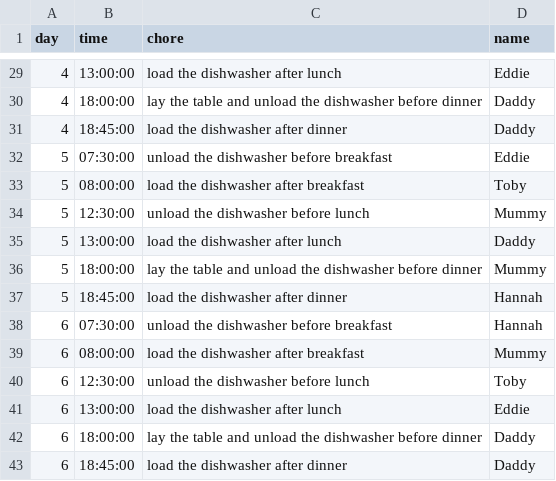
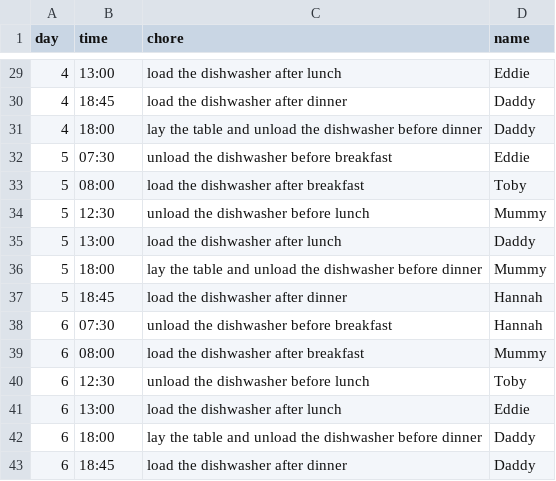
Before and after one commit to hannahjayneknight/Family-Projects, a CSV file: timetable.csv, drawn as a sheet; only a part is shown, gaps mark what is left out; the diff covers the shown part only.

```diff
--- a/timetable.csv
+++ b/timetable.csv
@@ -29,15 +29,15 @@ day, time, chore, name
-4, 13:00:00, load the dishwasher after lunch, Eddie
-4, 18:00:00, lay the table and unload the dishwasher before dinner, Daddy
-4, 18:45:00, load the dishwasher after dinner, Daddy
-5, 07:30:00, unload the dishwasher before breakfast, Eddie
-5, 08:00:00, load the dishwasher after breakfast, Toby
-5, 12:30:00, unload the dishwasher before lunch, Mummy
-5, 13:00:00, load the dishwasher after lunch, Daddy
-5, 18:00:00, lay the table and unload the dishwasher before dinner, Mummy
-5, 18:45:00, load the dishwasher after dinner, Hannah
-6, 07:30:00, unload the dishwasher before breakfast, Hannah
-6, 08:00:00, load the dishwasher after breakfast, Mummy
-6, 12:30:00, unload the dishwasher before lunch, Toby
-6, 13:00:00, load the dishwasher after lunch, Eddie
-6, 18:00:00, lay the table and unload the dishwasher before dinner, Daddy
-6, 18:45:00, load the dishwasher after dinner, Daddy
+4,13:00,load the dishwasher after lunch,Eddie
+4,18:45,load the dishwasher after dinner,Daddy
+4,18:00,lay the table and unload the dishwasher before dinner,Daddy
+5,07:30,unload the dishwasher before breakfast,Eddie
+5,08:00,load the dishwasher after breakfast,Toby
+5,12:30,unload the dishwasher before lunch,Mummy
+5,13:00,load the dishwasher after lunch,Daddy
+5,18:00,lay the table and unload the dishwasher before dinner,Mummy
+5,18:45,load the dishwasher after dinner,Hannah
+6,07:30,unload the dishwasher before breakfast,Hannah
+6,08:00,load the dishwasher after breakfast,Mummy
+6,12:30,unload the dishwasher before lunch,Toby
+6,13:00,load the dishwasher after lunch,Eddie
+6,18:00,lay the table and unload the dishwasher before dinner,Daddy
+6,18:45,load the dishwasher after dinner,Daddy
```
Also changed, not shown: 27 edited cells elsewhere in this file, 1 other file.
